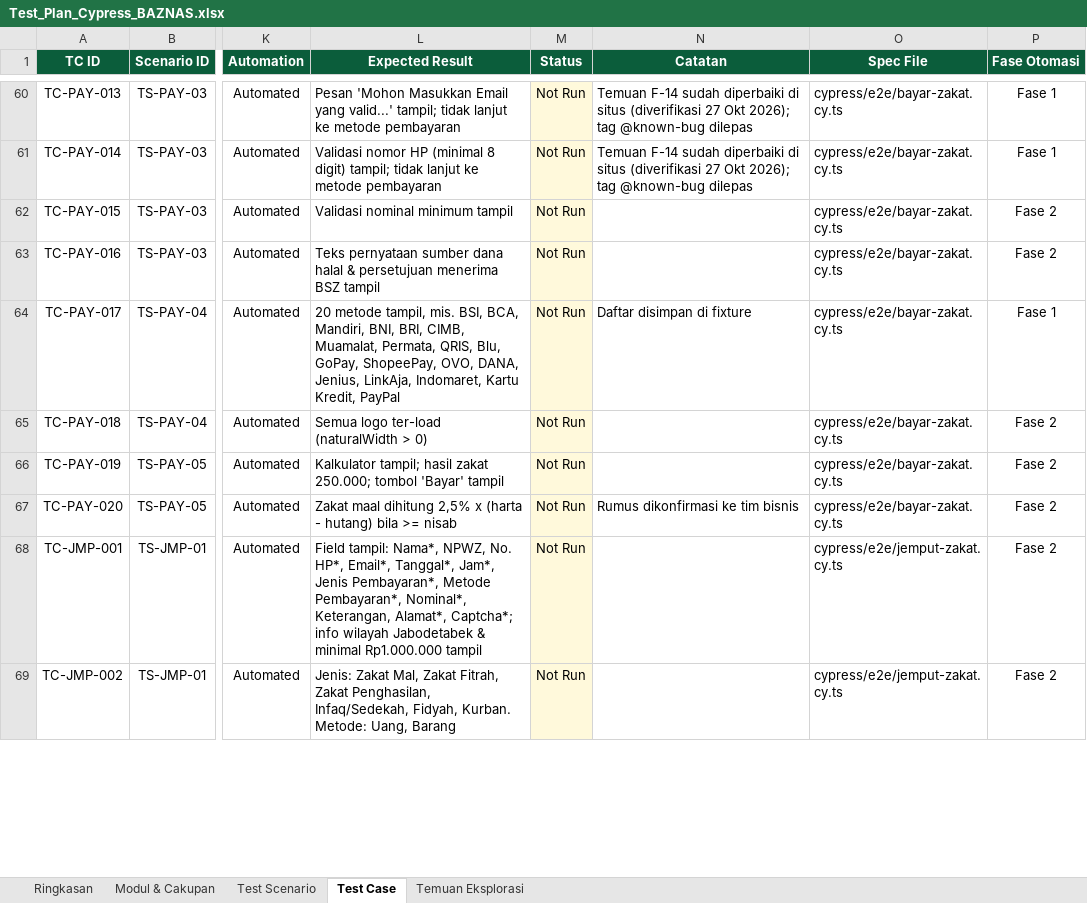
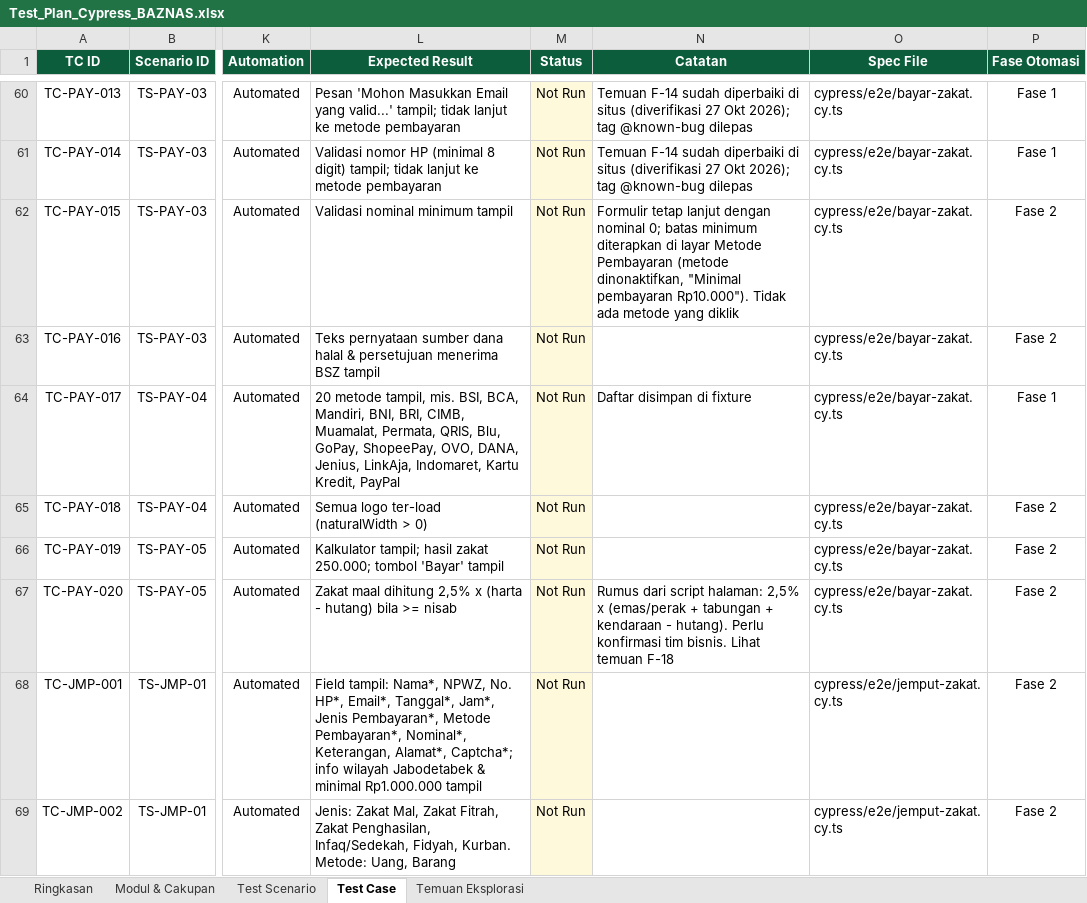
Before and after one commit to rezkyrevansyah/baznas-web-e2e, an Excel workbook: docs/Test_Plan_Cypress_BAZNAS.xlsx, sheet Test Case, drawn as a sheet; only a part is shown, gaps mark what is left out; values as stored, in another font and other column widths than the file's, no borders; conditional formats not drawn; the diff covers the shown part only; the diff names each change by its address in the sheet, - before the commit and + after, or states it on an @@ line.

```diff
--- a/docs/Test_Plan_Cypress_BAZNAS.xlsx (sheet Test Case)
+++ b/docs/Test_Plan_Cypress_BAZNAS.xlsx (sheet Test Case)
-N62 (Catatan): (empty)
+N62 (Catatan): Formulir tetap lanjut dengan nominal 0; batas minimum diterapkan di layar Metode Pembayaran (metode dinonaktifkan, "Minimal pembayaran Rp10.000"). Tidak ada metode yang diklik
-N67 (Catatan): Rumus dikonfirmasi ke tim bisnis
+N67 (Catatan): Rumus dari script halaman: 2,5% x (emas/perak + tabungan + kendaraan - hutang). Perlu konfirmasi tim bisnis. Lihat temuan F-18
```
Also changed, not shown: 14 edited cells elsewhere in this sheet, sheet Temuan Eksplorasi, 17 other files.
